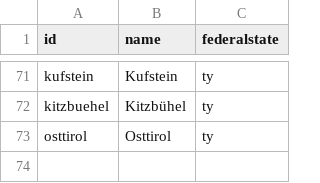
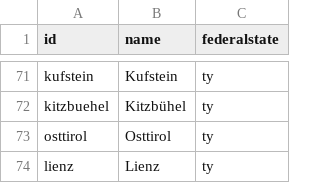
Before and after one commit to JPromi/operation-point, a CSV file: src/main/resources/mapping/district-mapping.csv, drawn as a sheet; only a part is shown, gaps mark what is left out; the diff names each change by its address in the sheet, - before the commit and + after, or states it on an @@ line.

Commit message:
add lienz to tyrol (forgot to add it to the list)

```diff
--- a/src/main/resources/mapping/district-mapping.csv
+++ b/src/main/resources/mapping/district-mapping.csv
+row 74: lienz | Lienz | ty
```
